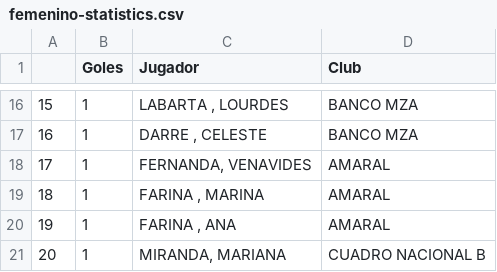
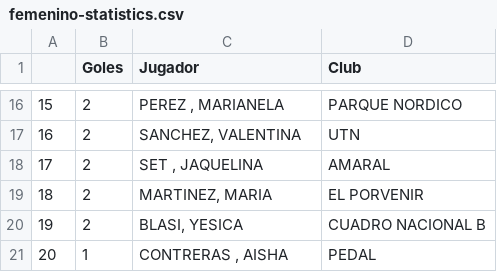
Before and after one commit to futsalsanrafael/torneos, a CSV file: data/femenino-statistics.csv, drawn as a sheet; only a part is shown, gaps mark what is left out; the diff covers the shown part only.

```diff
--- a/data/femenino-statistics.csv
+++ b/data/femenino-statistics.csv
@@ -16,6 +16,6 @@
-"15","1","LABARTA , LOURDES","BANCO MZA"
-"16","1","DARRE , CELESTE","BANCO MZA"
-"17","1","FERNANDA, VENAVIDES","AMARAL"
-"18","1","FARINA , MARINA","AMARAL"
-"19","1","FARINA , ANA","AMARAL"
-"20","1","MIRANDA, MARIANA","CUADRO NACIONAL B"
+"15","2","PEREZ , MARIANELA","PARQUE NORDICO"
+"16","2","SANCHEZ, VALENTINA","UTN"
+"17","2","SET , JAQUELINA","AMARAL"
+"18","2","MARTINEZ, MARIA","EL PORVENIR"
+"19","2","BLASI, YESICA","CUADRO NACIONAL B"
+"20","1","CONTRERAS , AISHA","PEDAL"
```
Also changed, not shown: 39 edited cells elsewhere in this file, data/c15-statistics.csv, data/senior-statistics.csv, 10 other files.
